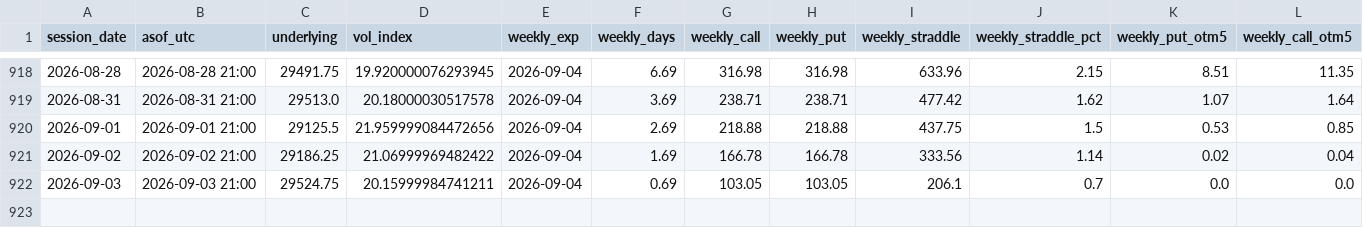
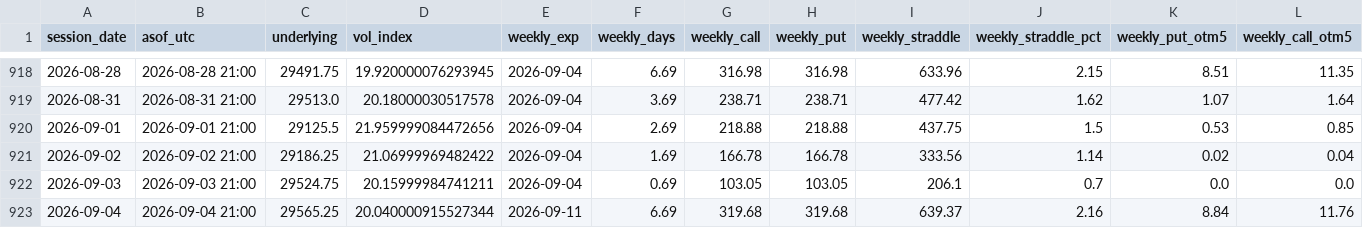
Before and after one commit to habitree-ai/trading, a CSV file: 선배님/차트/2025-04-09_나스닥선물_옵션이론가_일봉.csv, drawn as a sheet; only a part is shown, gaps mark what is left out; rows hold the shown columns only; the diff names each change by its address in the sheet, - before the commit and + after, or states it on an @@ line.

```diff
--- a/선배님/차트/2025-04-09_나스닥선물_옵션이론가_일봉.csv
+++ b/선배님/차트/2025-04-09_나스닥선물_옵션이론가_일봉.csv
+row 923: 2026-09-04 | 2026-09-04 21:00 | 29565.25 | 20.040000915527344 | 2026-09-11 | 6.69 | 319.68 | 319.68 | 639.37 | 2.16 | 8.84 | 11.76
```
Also changed, not shown: 선배님/차트/2020-02-28_코스피200_일봉.csv, 선배님/차트/2022-10-04_코스피_일봉.csv, 9 other files.
